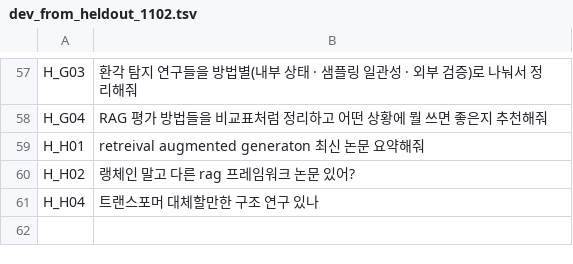
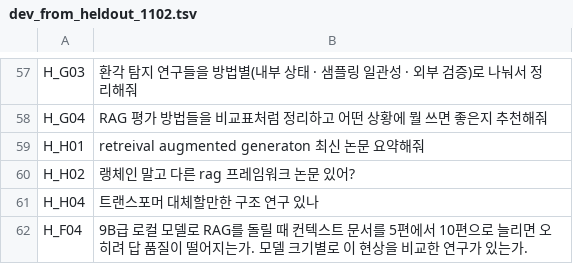
Before and after one commit to PARKYUNSU/mini, a TSV file: docs/experiments/foundation_1031/dev_from_heldout_1102.tsv, drawn as a sheet; only a part is shown, gaps mark what is left out.

```diff
--- a/docs/experiments/foundation_1031/dev_from_heldout_1102.tsv
+++ b/docs/experiments/foundation_1031/dev_from_heldout_1102.tsv
@@ -61 +61,2 @@ H_H02	랭체인 말고 다른 rag 프레임워크 논문 있어?
 H_H04	트랜스포머 대체할만한 구조 연구 있나
+H_F04	9B급 로컬 모델로 RAG를 돌릴 때 컨텍스트 문서를 5편에서 10편으로 늘리면 오히려 답 품질이 떨어지는가. 모델 크기별로 이 현상을 비교한 연구가 있는가.
```
Also changed, not shown: docs/experiments/foundation_1031/heldout.tsv, 7 other files.
